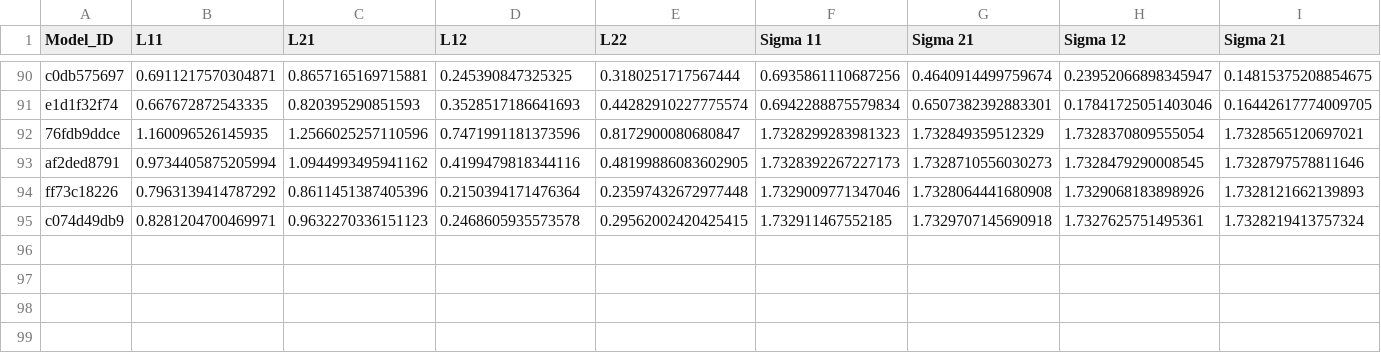
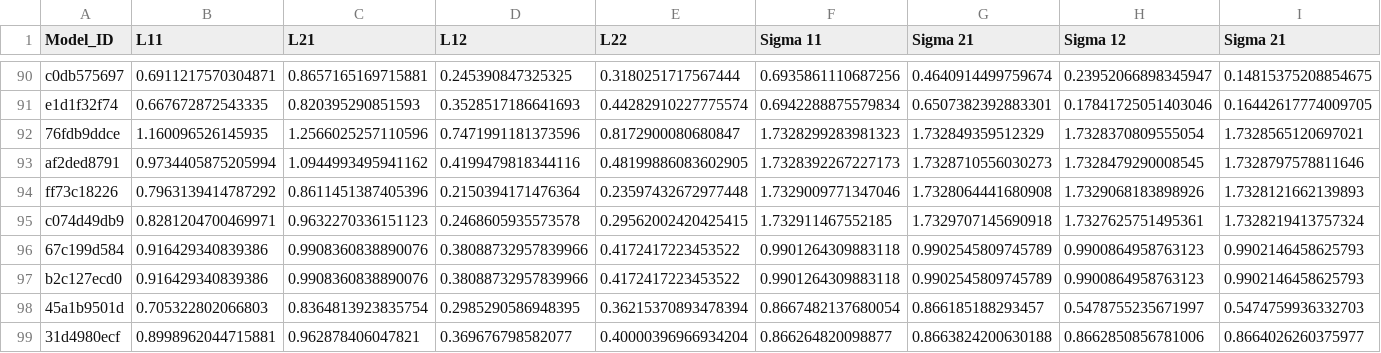
Before and after one commit to yamacisik/gated_kernel_tpp, a CSV file: learned_params_2.csv, drawn as a sheet; only a part is shown, gaps mark what is left out; rows hold the shown columns only; the diff names each change by its address in the sheet, - before the commit and + after, or states it on an @@ line.

```diff
--- a/learned_params_2.csv
+++ b/learned_params_2.csv
+row 96: 67c199d584 | 0.916429340839386 | 0.9908360838890076 | 0.38088732957839966 | 0.4172417223453522 | 0.9901264309883118 | 0.9902545809745789 | 0.9900864958763123 | 0.9902146458625793
+row 97: b2c127ecd0 | 0.916429340839386 | 0.9908360838890076 | 0.38088732957839966 | 0.4172417223453522 | 0.9901264309883118 | 0.9902545809745789 | 0.9900864958763123 | 0.9902146458625793
+row 98: 45a1b9501d | 0.705322802066803 | 0.8364813923835754 | 0.2985290586948395 | 0.36215370893478394 | 0.8667482137680054 | 0.866185188293457 | 0.5478755235671997 | 0.5474759936332703
+row 99: 31d4980ecf | 0.8998962044715881 | 0.962878406047821 | 0.369676798582077 | 0.40000396966934204 | 0.866264820098877 | 0.8663824200630188 | 0.8662850856781006 | 0.8664026260375977
```
Also changed, not shown: results.csv.
